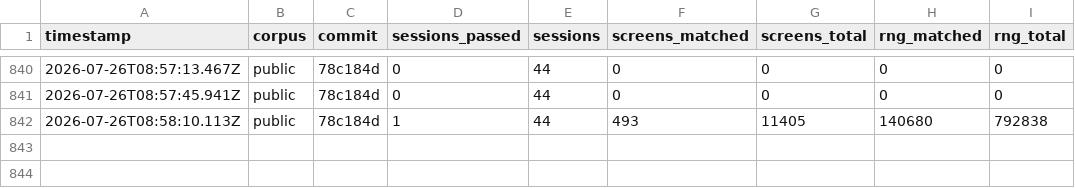
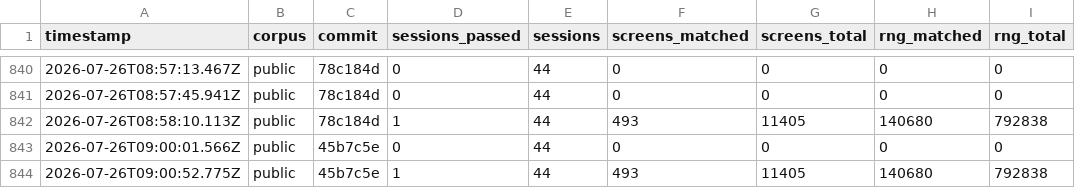
Before and after one commit to rohitgandikota/teleport-contest, a TSV file: docs/plan/score-history.tsv, drawn as a sheet; only a part is shown, gaps mark what is left out.

Commit message:
Port weapon_hit_bonus and martial_bonus
src/weapon.c:1545, the to-hit adjustment from the hero's SKILL with the weapon
in use. Draws nothing; verified by value, a P_BASIC weapon skill returns 0 and
bare-handed returns 1, the latter matching C's own comment table for a
non-martial role.

Three details that a casual transcription would flatten:

The two-weapon table is ALL NEGATIVE, from -9 unskilled to -3 expert, so
fighting with two weapons is a penalty at every level rather than a mirror of
the one-weapon table. It also takes the MINIMUM of the two-weapon skill and
the weapon's own skill, not the two-weapon skill alone.

The bare-handed arm is arithmetic rather than a table:
    bonus = max(P_SKILL, P_UNSKILLED) - 1
    bonus = ((bonus + 2) * (martial ? 2 : 1)) / 2
which produces the +1..+3 and +3..+7 spreads C documents.

Riding subtracts only at restricted, unskilled and basic; skilled and expert
give nothing, and two-weaponing while riding costs a further 2.

The skill constants were already imported in this file, which the first draft
of this change duplicated.

Screens hold at 493, RNG at 140680, generalize clean.
Remaining before find_roll_to_hit lands: nothing but find_roll_to_hit itself.

```diff
--- a/docs/plan/score-history.tsv
+++ b/docs/plan/score-history.tsv
@@ -842 +842,3 @@ timestamp	corpus	commit	sessions_passed	sessions	screens_matched	screens_total	r
 2026-07-26T08:58:10.113Z	public	78c184d	1	44	493	11405	140680	792838
+2026-07-26T09:00:01.566Z	public	45b7c5e	0	44	0	0	0	0
+2026-07-26T09:00:52.775Z	public	45b7c5e	1	44	493	11405	140680	792838
```
Also changed, not shown: 1 other file.
